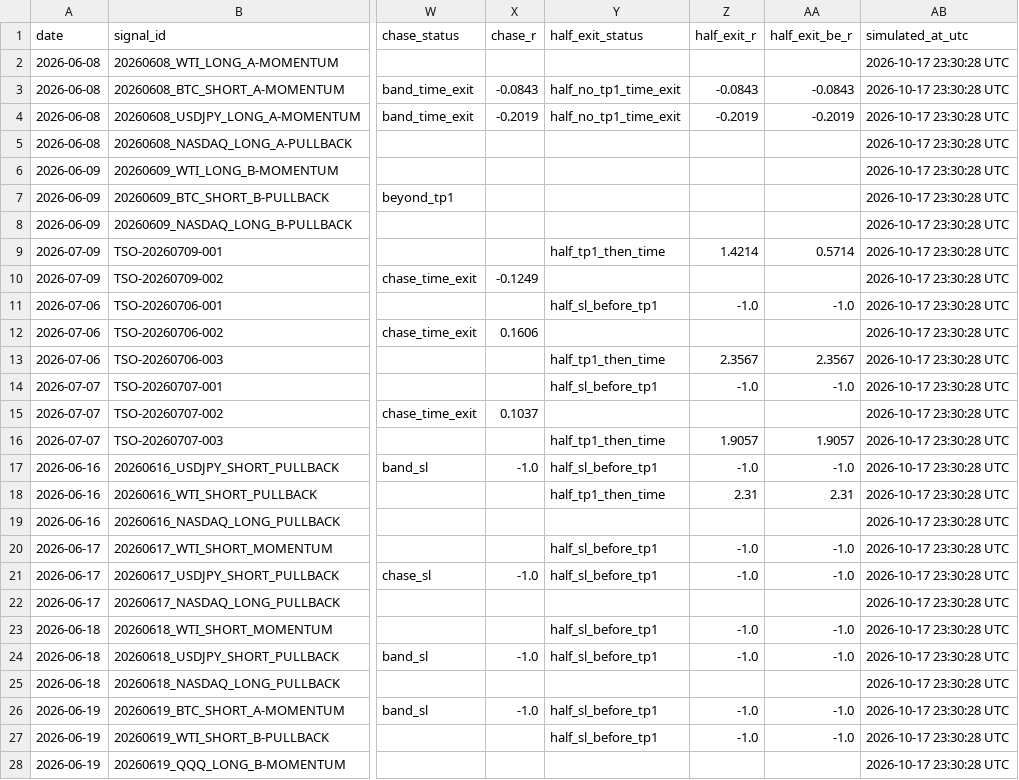
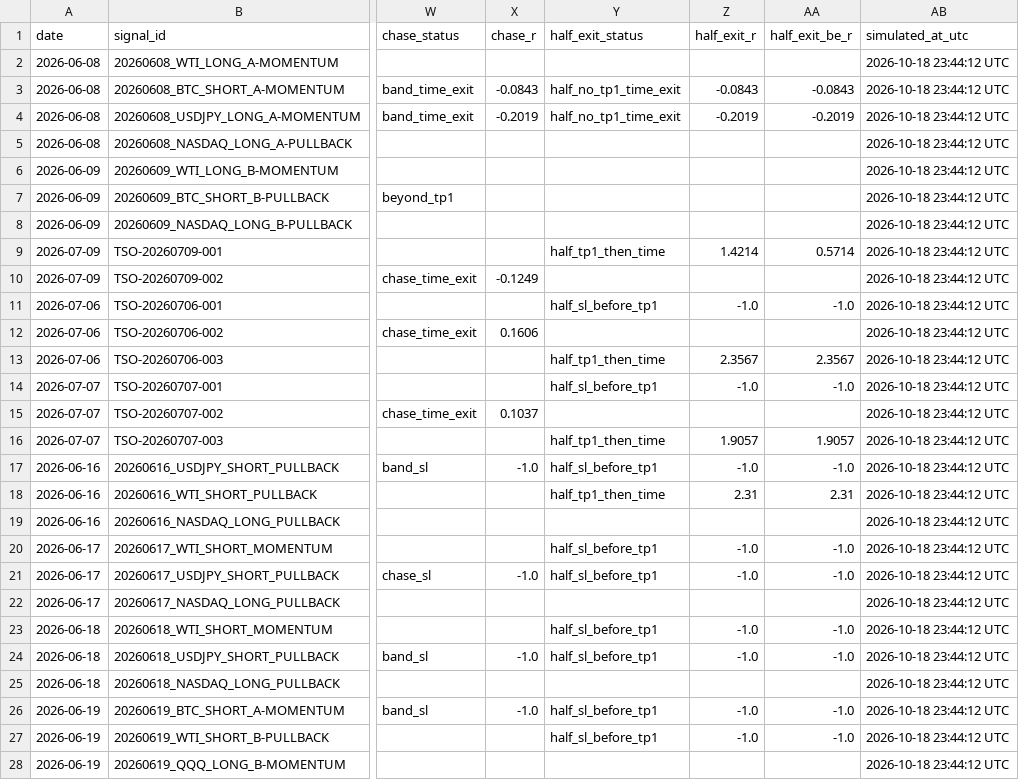
Before and after one commit to Tadaim2tk/tactical-swing-os, a CSV file: data/execution_simulation.csv, drawn as a sheet; only a part is shown, gaps mark what is left out; the diff covers the shown part only; the diff names each change by its address in the sheet, - before the commit and + after, or states it on an @@ line.

```diff
--- a/data/execution_simulation.csv
+++ b/data/execution_simulation.csv
-AB2:AB28 (simulated_at_utc): 2026-10-17 23:30:28 UTC
+AB2:AB28 (simulated_at_utc): 2026-10-18 23:44:12 UTC
```
Also changed, not shown: 1 added row and 150 edited cells elsewhere in this file, data/generated_signal_log.csv, data/market_context_daily.csv, 2 other files.
